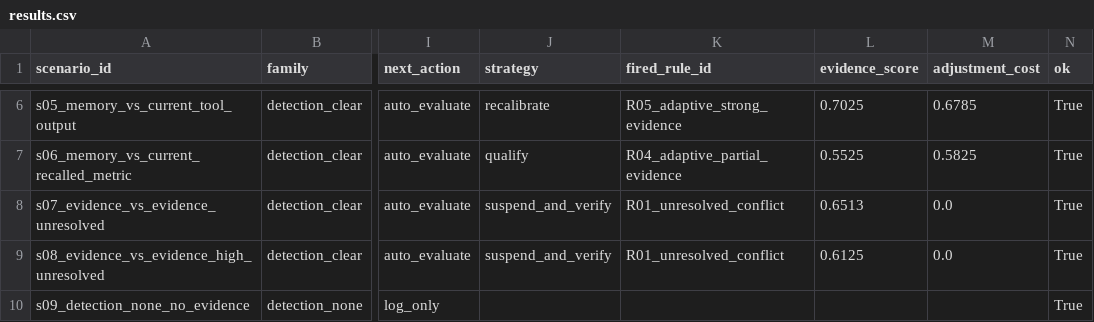
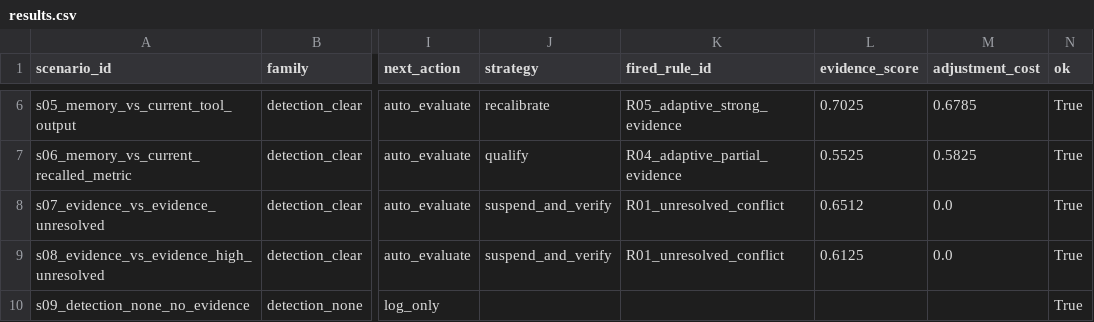
Before and after one commit to Penghhhh/cognitivedissonance-agent-skill, a CSV file: eval/results.csv, drawn as a sheet; only a part is shown, gaps mark what is left out; the diff names each change by its address in the sheet, - before the commit and + after, or states it on an @@ line.

```diff
--- a/eval/results.csv
+++ b/eval/results.csv
-L8 (evidence_score): 0.6513
+L8 (evidence_score): 0.6512
```
Also changed, not shown: 11 other files.
